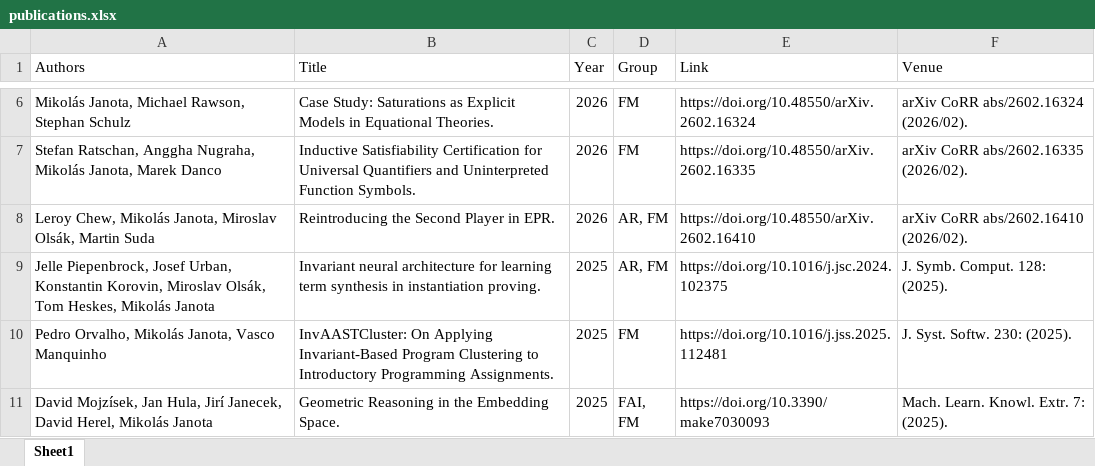
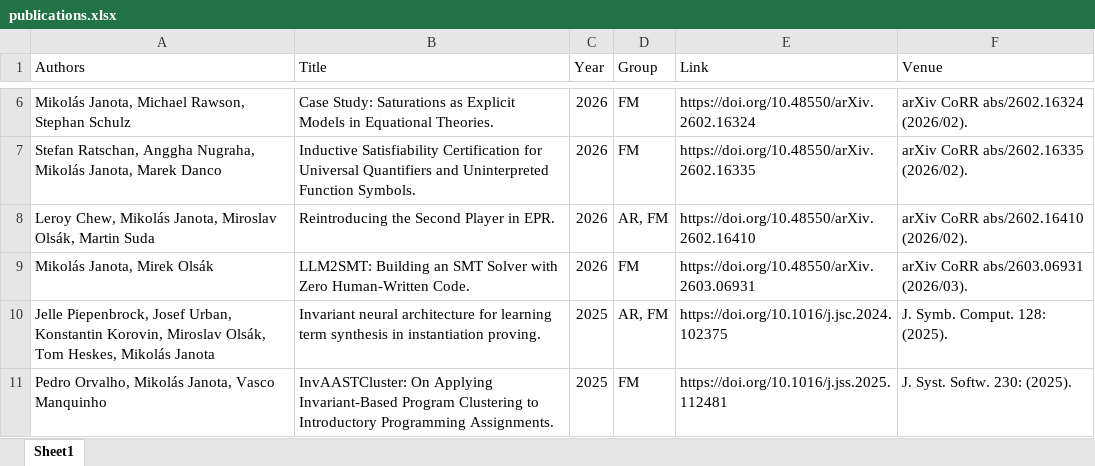
Before and after one commit to ai4reason/ai4reason.github.io, an Excel workbook: docs/download/publications.xlsx, sheet Sheet1, drawn as a sheet; only a part is shown, gaps mark what is left out; the shorter side is filled out with more unchanged rows; values as stored, in another font and other column widths than the file's, no borders; the diff names each change by its address in the sheet, - before the commit and + after, or states it on an @@ line.

```diff
--- a/docs/download/publications.xlsx (sheet Sheet1)
+++ b/docs/download/publications.xlsx (sheet Sheet1)
+row 9: Mikolás Janota, Mirek Olsák | LLM2SMT: Building an SMT Solver with Zero Human-Written Code. | 2026 | FM | https://doi.org/10.48550/arXiv.2603.06931 | arXiv CoRR abs/2603.06931 (2026/03).
```
Also changed, not shown: 2 other files.
